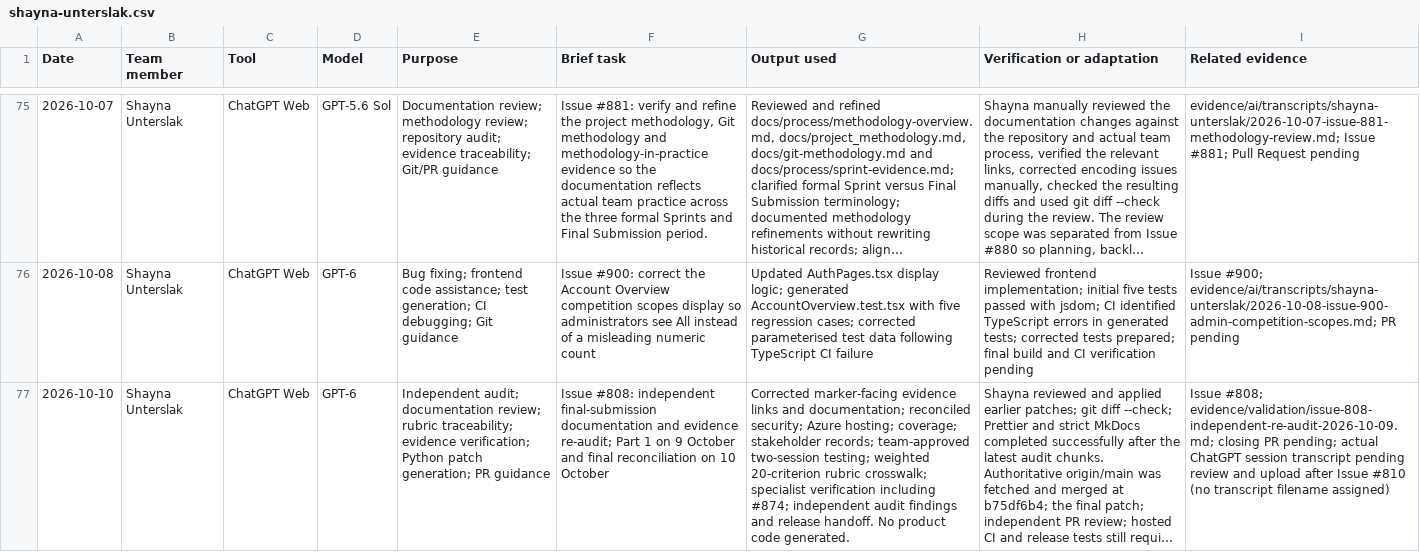
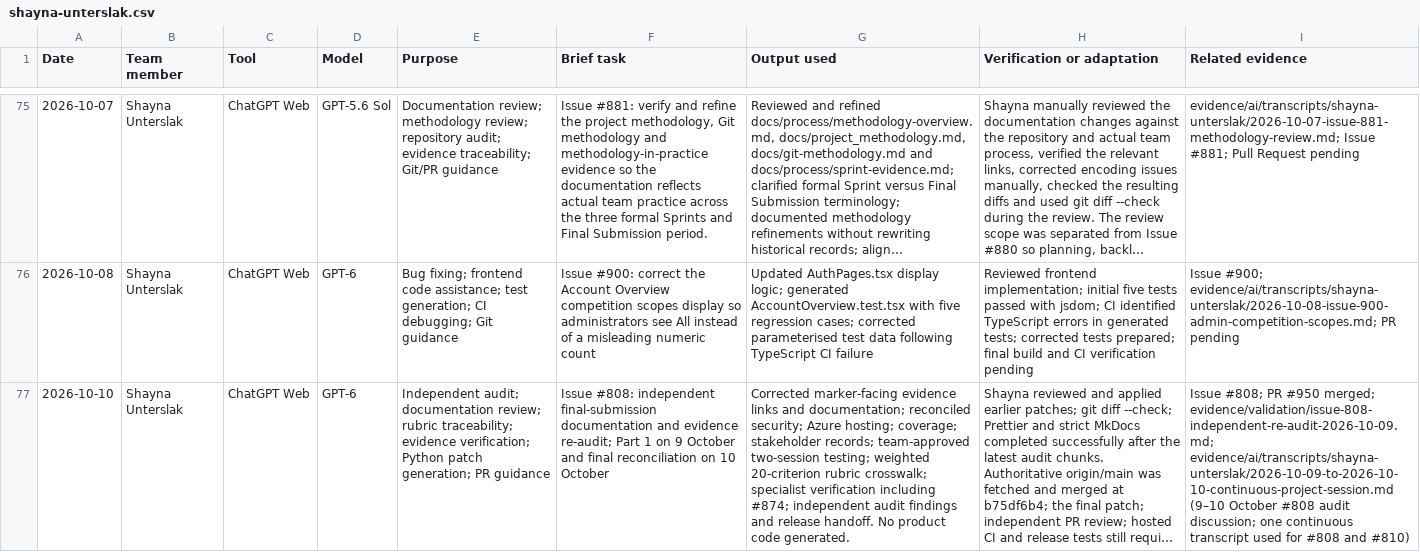
Before and after one commit to NadavSundy/Sport-Analytics-Tool, a CSV file: evidence/ai/registers/shayna-unterslak.csv, drawn as a sheet; only a part is shown, gaps mark what is left out; long unchanged cells end in …; the diff covers the shown part only; the diff names each change by its address in the sheet, - before the commit and + after, or states it on an @@ line.

```diff
--- a/evidence/ai/registers/shayna-unterslak.csv
+++ b/evidence/ai/registers/shayna-unterslak.csv
-I77 (Related evidence): Issue #808; evidence/validation/issue-808-independent-re-audit-2026-10-09.md; closing PR pending; actual ChatGPT session transcript pending review and upload after Issue #810 (no transcript filename assigned)
+I77 (Related evidence): Issue #808; PR #950 merged; evidence/validation/issue-808-independent-re-audit-2026-10-09.md; evidence/ai/transcripts/shayna-unterslak/2026-10-09-to-2026-10-10-continuous-project-session.md (9–10 October #808 audit discussion; one continuous transcript used for #808 and #810)
```
Also changed, not shown: 1 added row elsewhere in this file, 8 other files.
